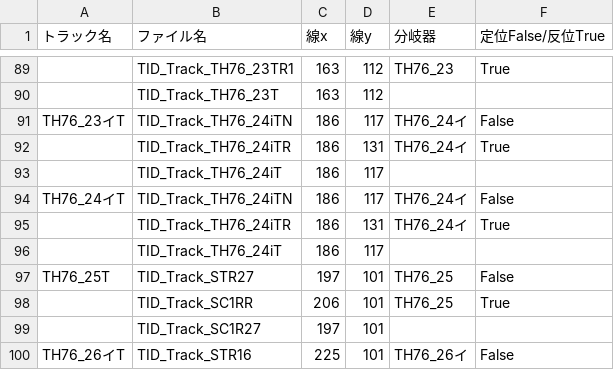
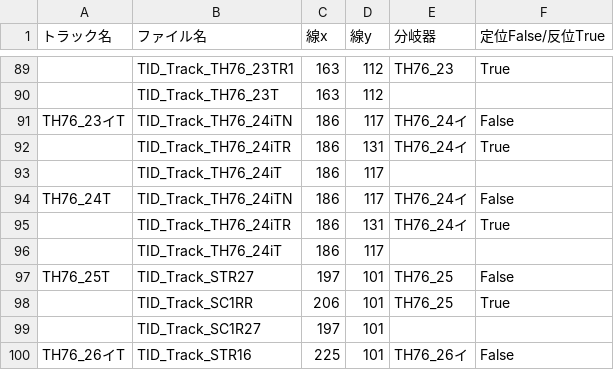
Before and after one commit to daidoji-traincrew-office/TrainCrewTIDWindow, a TSV file: exe/setting/linedata.tsv, drawn as a sheet; only a part is shown, gaps mark what is left out.

```diff
--- a/exe/setting/linedata.tsv
+++ b/exe/setting/linedata.tsv
@@ -93,3 +93,3 @@ TH76_23イT	TID_Track_TH76_24iTN	186	117	TH76_24イ	False
 	TID_Track_TH76_24iT	186	117		
-TH76_24イT	TID_Track_TH76_24iTN	186	117	TH76_24イ	False
+TH76_24T	TID_Track_TH76_24iTN	186	117	TH76_24イ	False
 	TID_Track_TH76_24iTR	186	131	TH76_24イ	True
```
Also changed, not shown: exe/setting/number_inbound.tsv, exe/setting/number_outbound.tsv, 3 other files.
